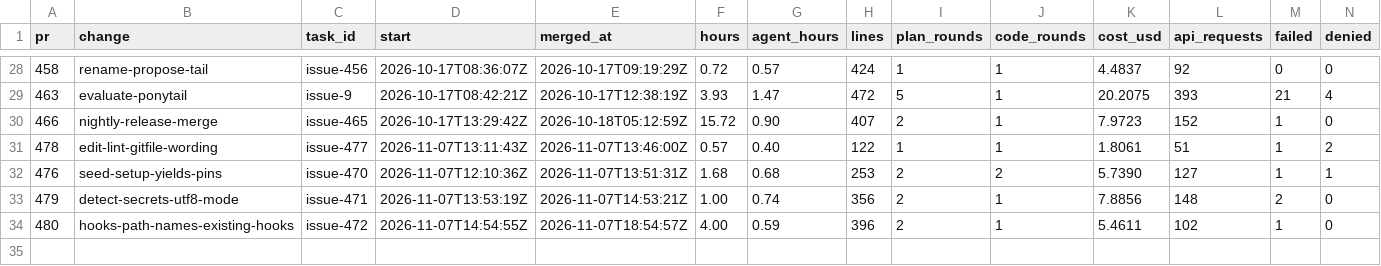
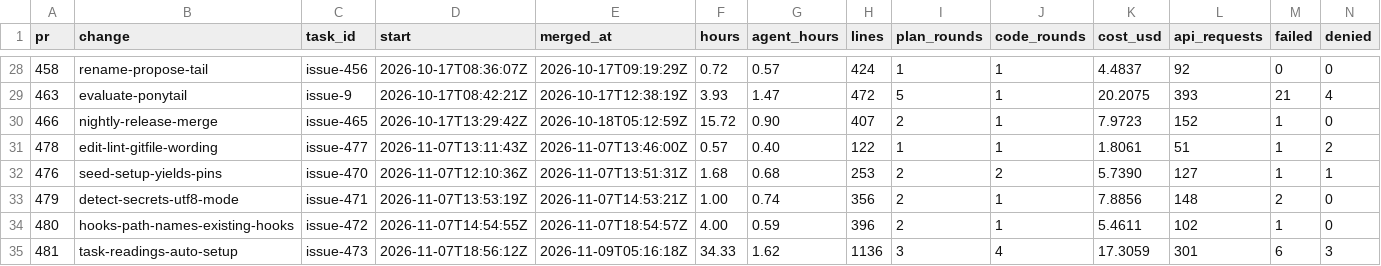
Before and after one commit to ekolvah/agent-process-distribution, a CSV file: task-readings.csv, drawn as a sheet; only a part is shown, gaps mark what is left out; rows hold the shown columns only; the diff names each change by its address in the sheet, - before the commit and + after, or states it on an @@ line.

```diff
--- a/task-readings.csv
+++ b/task-readings.csv
+row 35: 481 | task-readings-auto-setup | issue-473 | 2026-11-07T18:56:12Z | 2026-11-09T05:16:18Z | 34.33 | 1.62 | 1136 | 3 | 4 | 17.3059 | 301 | 6 | 3
```
